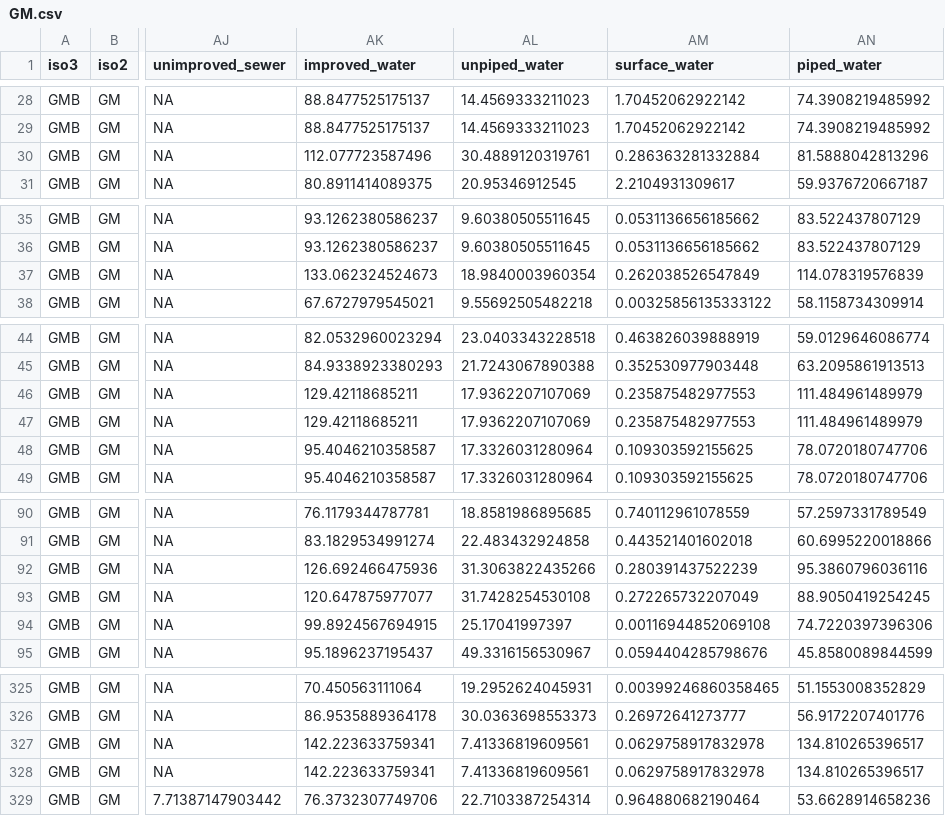
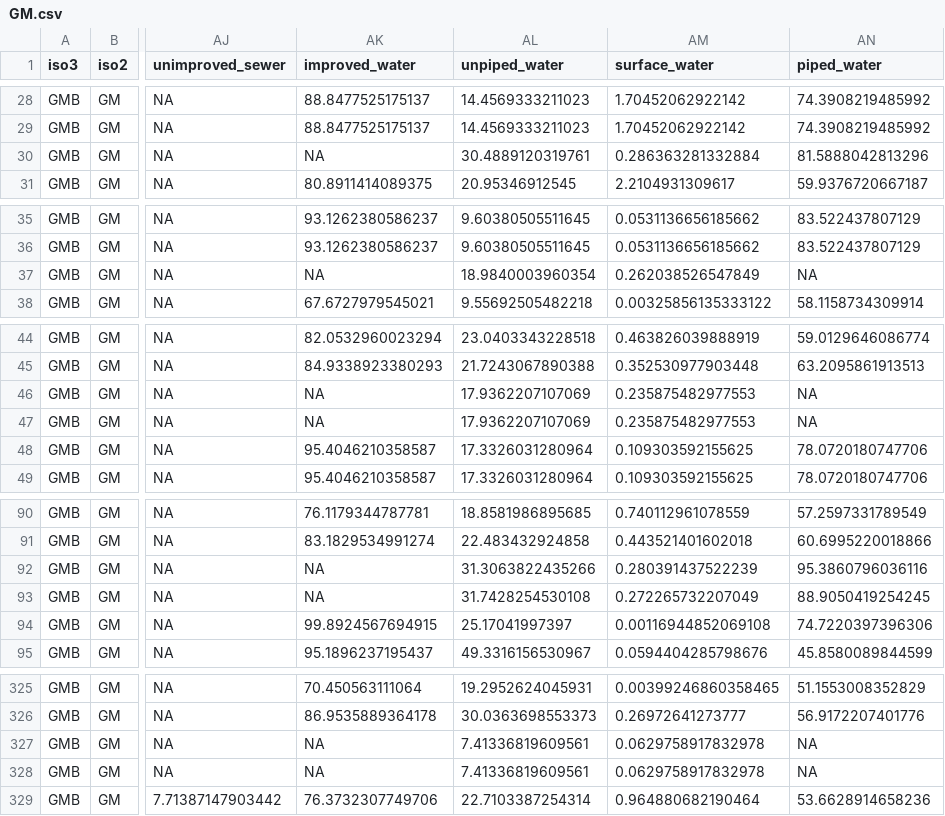
Before and after one commit to helminthiases/cartography, a CSV file: warehouse/features/population/GM.csv, drawn as a sheet; only a part is shown, gaps mark what is left out; the diff covers the shown part only; the diff names each change by its address in the sheet, - before the commit and + after, or states it on an @@ line.

```diff
--- a/warehouse/features/population/GM.csv
+++ b/warehouse/features/population/GM.csv
-AK30 (improved_water): 112.077723587496
+AK30 (improved_water): NA
-AK37 (improved_water): 133.062324524673
+AK37 (improved_water): NA
-AN37 (piped_water): 114.078319576839
+AN37 (piped_water): NA
-AK46:AK47 (improved_water): 129.42118685211
+AK46:AK47 (improved_water): NA
-AN46:AN47 (piped_water): 111.484961489979
+AN46:AN47 (piped_water): NA
-AK92 (improved_water): 126.692466475936
+AK92 (improved_water): NA
-AK93 (improved_water): 120.647875977077
+AK93 (improved_water): NA
-AK327:AK328 (improved_water): 142.223633759341
+AK327:AK328 (improved_water): NA
-AN327:AN328 (piped_water): 134.810265396517
+AN327:AN328 (piped_water): NA
```
Also changed, not shown: 3 edited cells elsewhere in this file, warehouse/features/population/CI.csv, warehouse/features/population/LR.csv, 25 other files.
